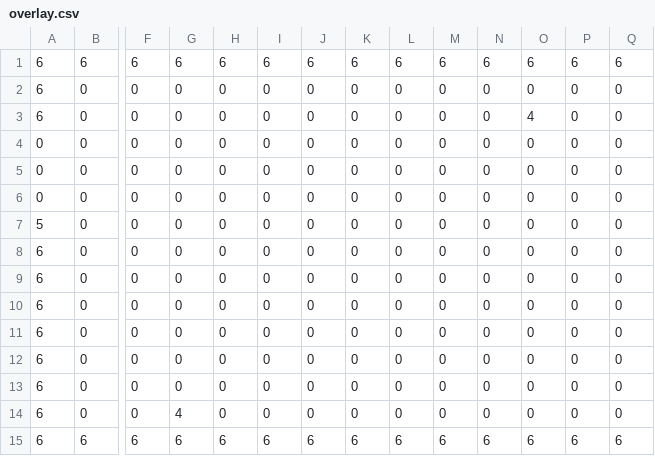
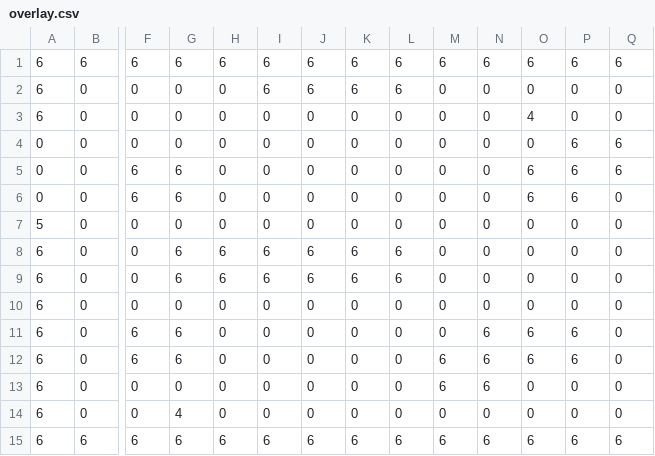
Before and after one commit to ionaic/the-only-one, a CSV file: assets/terrain/overlay.csv, drawn as a sheet; only a part is shown, gaps mark what is left out; removed rows and columns are numbered as before the commit, all else as after; rows hold the shown columns only; the diff names each change by its address in the sheet, - before the commit and + after, or states it on an @@ line.

Commit message:
More trees!

```diff
--- a/assets/terrain/overlay.csv
+++ b/assets/terrain/overlay.csv
-I2: 0
+I2: 6
-J2: 0
+J2: 6
-K2: 0
+K2: 6
-L2: 0
+L2: 6
-P4:P6: 0
+P4:P6: 6
-Q4:Q5: 0
+Q4:Q5: 6
-F5:F6: 0
+F5:F6: 6
-G5:G6: 0
+G5:G6: 6
-O5:O6: 0
+O5:O6: 6
-G8: 0
+G8: 6
-H8: 0
+H8: 6
-I8: 0
+I8: 6
-J8: 0
+J8: 6
-K8: 0
+K8: 6
-L8: 0
+L8: 6
+row 9: 6 | 0 | 0 | 6 | 6 | 6 | 6 | 6 | 6 | 0 | 0 | 0 | 0 | 0
-F11:F12: 0
+F11:F12: 6
-G11:G12: 0
+G11:G12: 6
-N11:N12: 0
+N11:N12: 6
-O11:O12: 0
+O11:O12: 6
-P11:P12: 0
+P11:P12: 6
-M12: 0
+M12: 6
-row 12: 6 | 0 | 0 | 0 | 0 | 0 | 0 | 0 | 0 | 0 | 0 | 0 | 0 | 0
-M13: 0
+M13: 6
-N13: 0
+N13: 6
```
